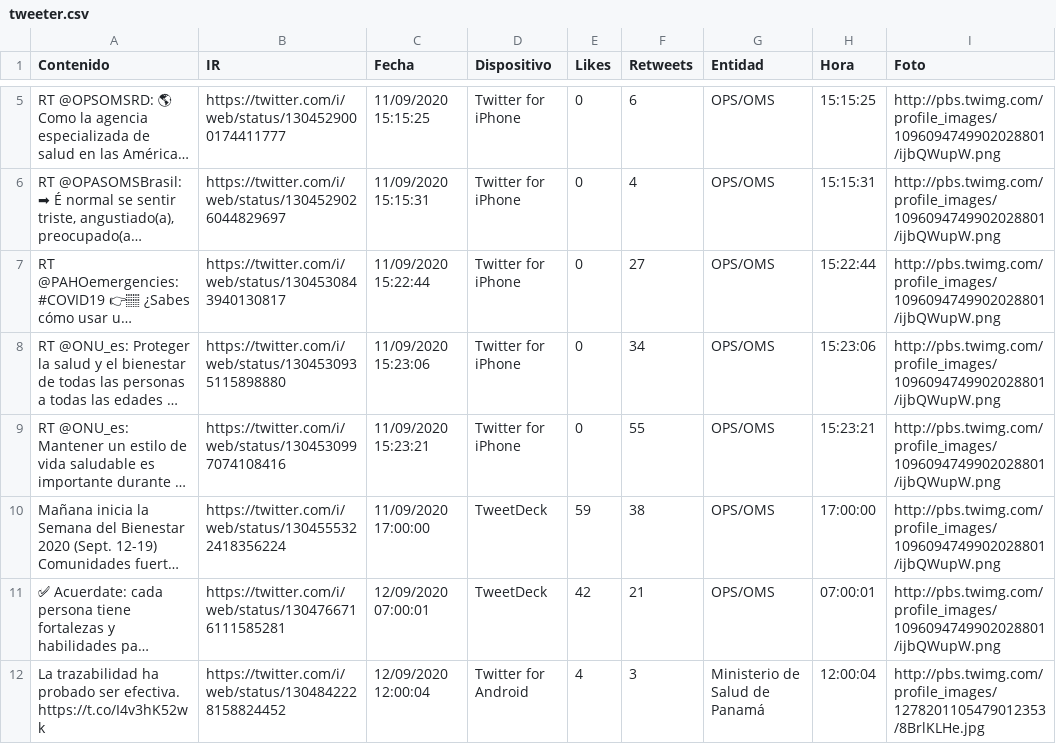
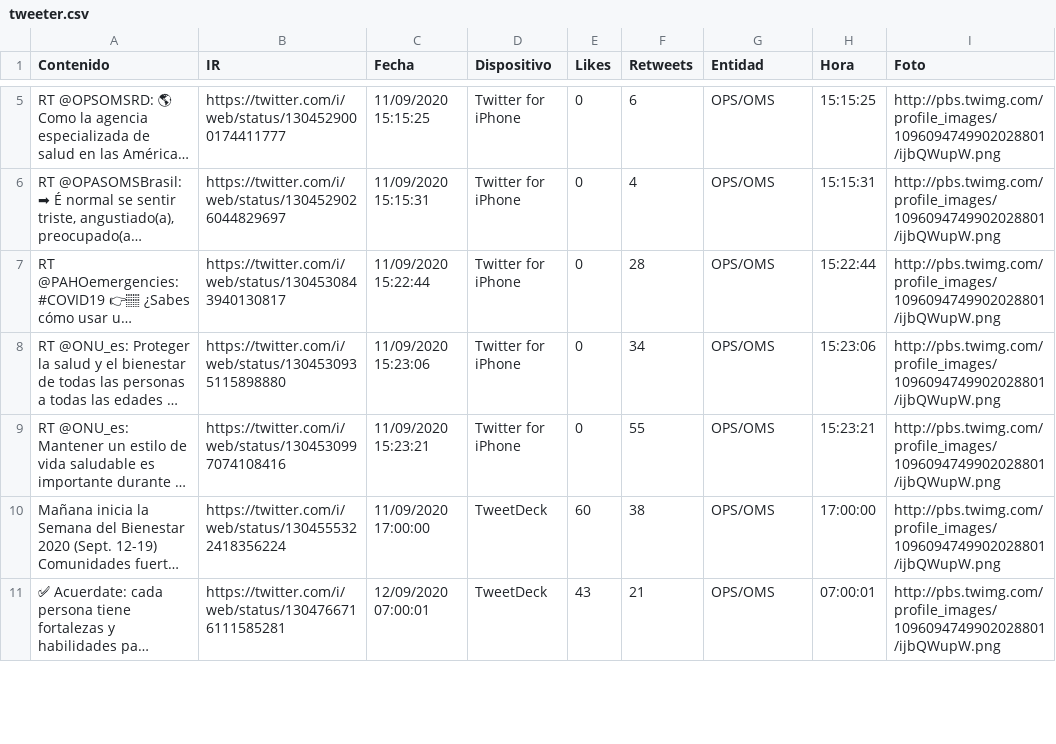
Before and after one commit to Sud-Austral/Datos_Panama, a CSV file: tweeter/tweeter.csv, drawn as a sheet; only a part is shown, gaps mark what is left out; long unchanged cells end in …; removed rows and columns are numbered as before the commit, all else as after; the diff covers the shown part only; the diff names each change by its address in the sheet, - before the commit and + after, or states it on an @@ line.

```diff
--- a/tweeter/tweeter.csv
+++ b/tweeter/tweeter.csv
-F7 (Retweets): 27
+F7 (Retweets): 28
-E10 (Likes): 59
+E10 (Likes): 60
-E11 (Likes): 42
+E11 (Likes): 43
-row 12: La trazabilidad ha probado ser efectiva. https://t.co/I4v3hK52wk | https://twitter.com/i/web/status/1304842228158824452 | 12/09/2020 12:00:04 | Twitter for Android | 4 | 3 | Ministerio de Salud de Panamá | 12:00:04 | http://pbs.twimg.com/profile_images/1278201105479012353/8BrlKLHe.jpg
```
Also changed, not shown: 6 added rows, 5 removed rows and 7 edited cells elsewhere in this file, Bing/News/Panama.csv.
